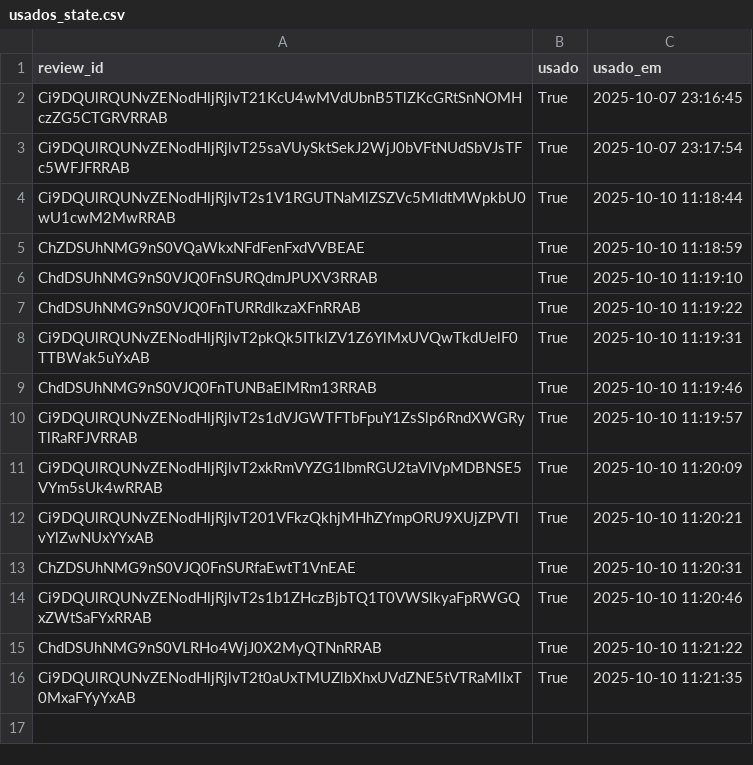
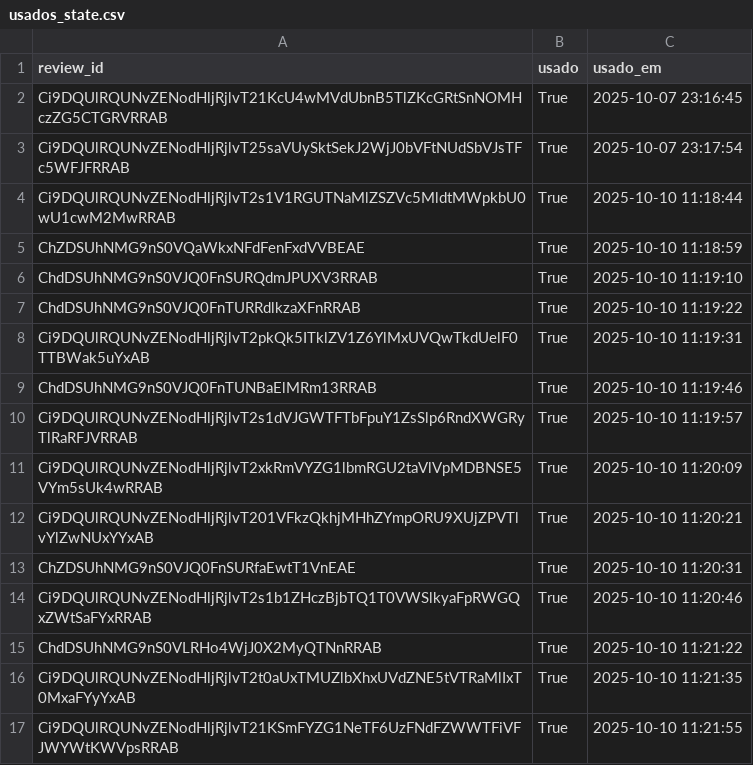
Before and after one commit to vnogueira-click/depoimentos_click, a CSV file: usados_state.csv, drawn as a sheet.

Commit message:
feat(app): update usados_state

```diff
--- a/usados_state.csv
+++ b/usados_state.csv
@@ -16 +16,2 @@ ChdDSUhNMG9nS0VLRHo4WjJ0X2MyQTNnRRAB,True,2025-10-10 11:21:22
 Ci9DQUlRQUNvZENodHljRjlvT2t0aUxTMUZlbXhxUVdZNE5tVTRaMlIxT0MxaFYyYxAB,True,2025-10-10 11:21:35
+Ci9DQUlRQUNvZENodHljRjlvT21KSmFYZG1NeTF6UzFNdFZWWTFiVFJWYWtKWVpsRRAB,True,2025-10-10 11:21:55
```
